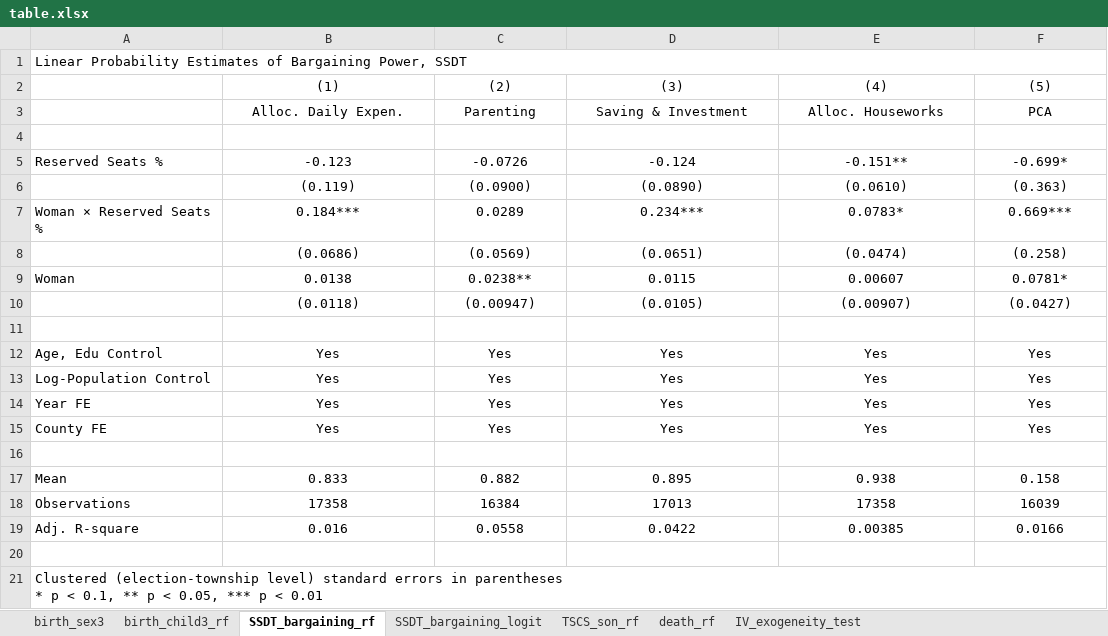
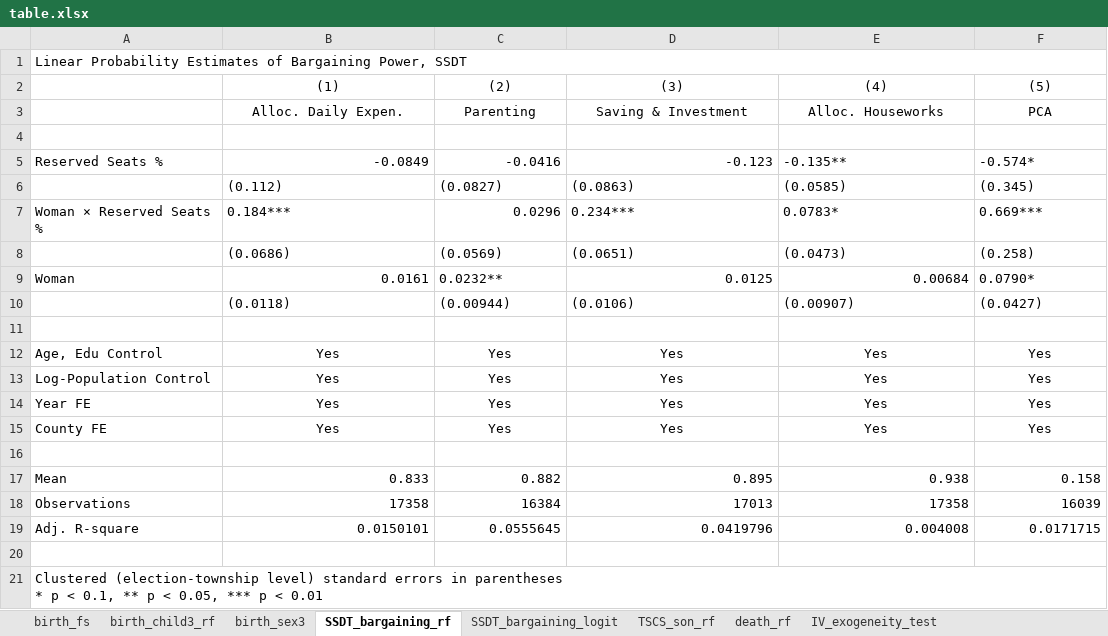
Before and after one commit to bobby1030/slides, an Excel workbook: 20221110-women-reserved-seats-brownbag/tables/table.xlsx, sheet SSDT_bargaining_rf, drawn as a sheet; values as stored, in another font and other column widths than the file's, no borders; removed rows and columns are numbered as before the commit, all else as after; the diff names each change by its address in the sheet, - before the commit and + after, or states it on an @@ line.

```diff
--- a/20221110-women-reserved-seats-brownbag/tables/table.xlsx (sheet SSDT_bargaining_rf)
+++ b/20221110-women-reserved-seats-brownbag/tables/table.xlsx (sheet SSDT_bargaining_rf)
+sheet tab: birth_fs
@@ sheet tab order changed: birth_fs | birth_child3_rf | birth_sex3 | SSDT_bargaining_rf | SSDT_bargaining_logit | TSCS_son_rf | death_rf | IV_exogeneity_test @@
-row 5: Reserved Seats % | -0.123 | -0.0726 | -0.124 | -0.151** | -0.699*
-row 6:  | (0.119) | (0.0900) | (0.0890) | (0.0610) | (0.363)
+row 5: Reserved Seats % | -0.0849 | -0.0416 | -0.123 | -0.135** | -0.574*
+row 6:  | (0.112) | (0.0827) | (0.0863) | (0.0585) | (0.345)
-B7 alignment: center
+B7 alignment: left
-C7: 0.0289
+C7: 0.0296
-C7 alignment: center
+C7 alignment: right
-D7:F7 alignment: center
+D7:F7 alignment: left
-B8:F8 alignment: center
+B8:F8 alignment: left
-E8: (0.0474)
+E8: (0.0473)
-B9: 0.0138
+B9: 0.0161
-B9 alignment: center
+B9 alignment: right
-C9: 0.0238**
+C9: 0.0232**
-C9 alignment: center
+C9 alignment: left
-D9: 0.0115
+D9: 0.0125
-D9:E9 alignment: center
+D9:E9 alignment: right
-E9: 0.00607
+E9: 0.00684
-F9: 0.0781*
+F9: 0.0790*
-F9 alignment: center
+F9 alignment: left
-B10:F10 alignment: center
+B10:F10 alignment: left
-C10: (0.00947)
+C10: (0.00944)
-D10: (0.0105)
+D10: (0.0106)
-B17:F18 alignment: center
+B17:F18 alignment: right
-row 19: Adj. R-square | 0.016 | 0.0558 | 0.0422 | 0.00385 | 0.0166
+row 19: Adj. R-square | 0.0150101 | 0.0555645 | 0.0419796 | 0.004008 | 0.0171715
```
Also changed, not shown: sheet birth_sex3, sheet birth_child3_rf, sheet TSCS_son_rf, sheet death_rf, formulas that keep their value, 5 other files.
